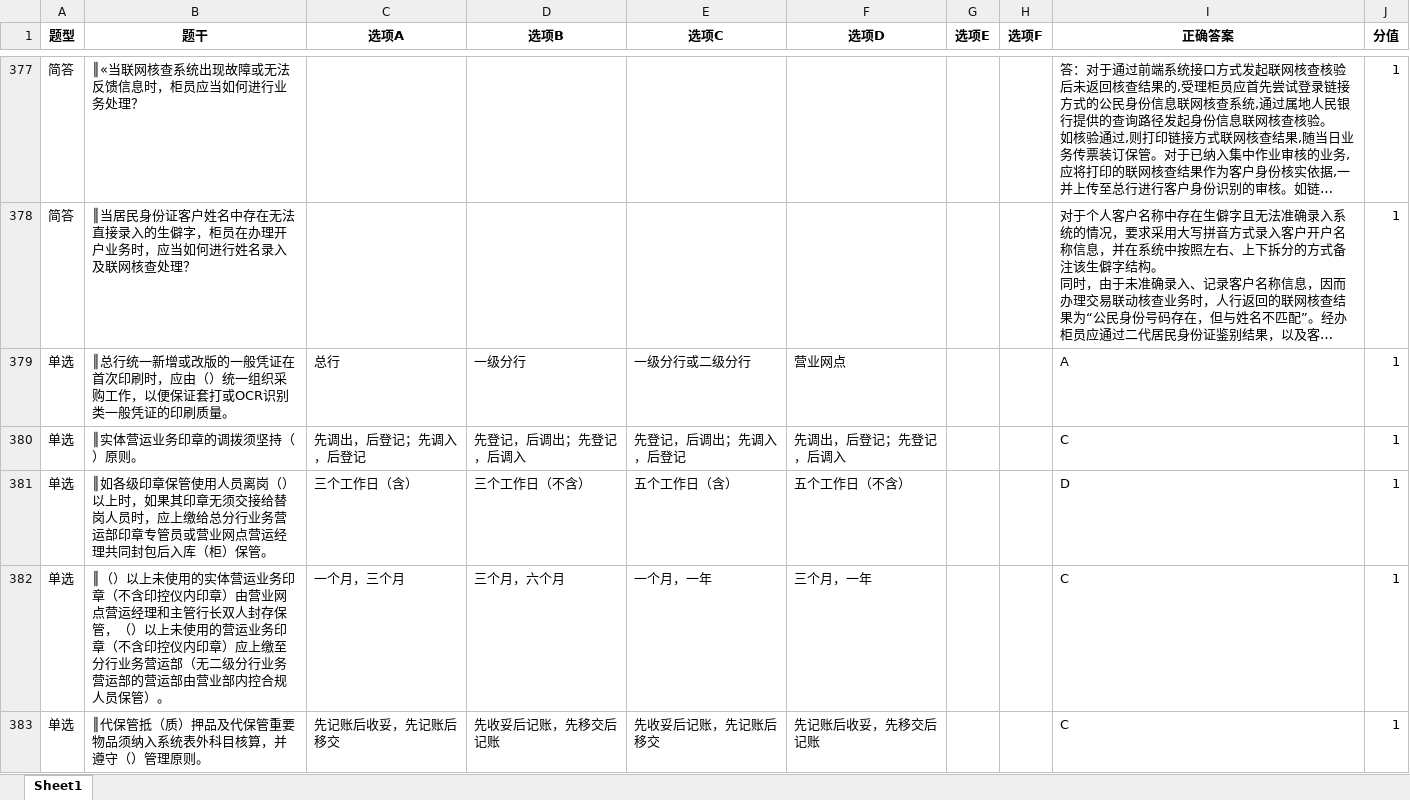
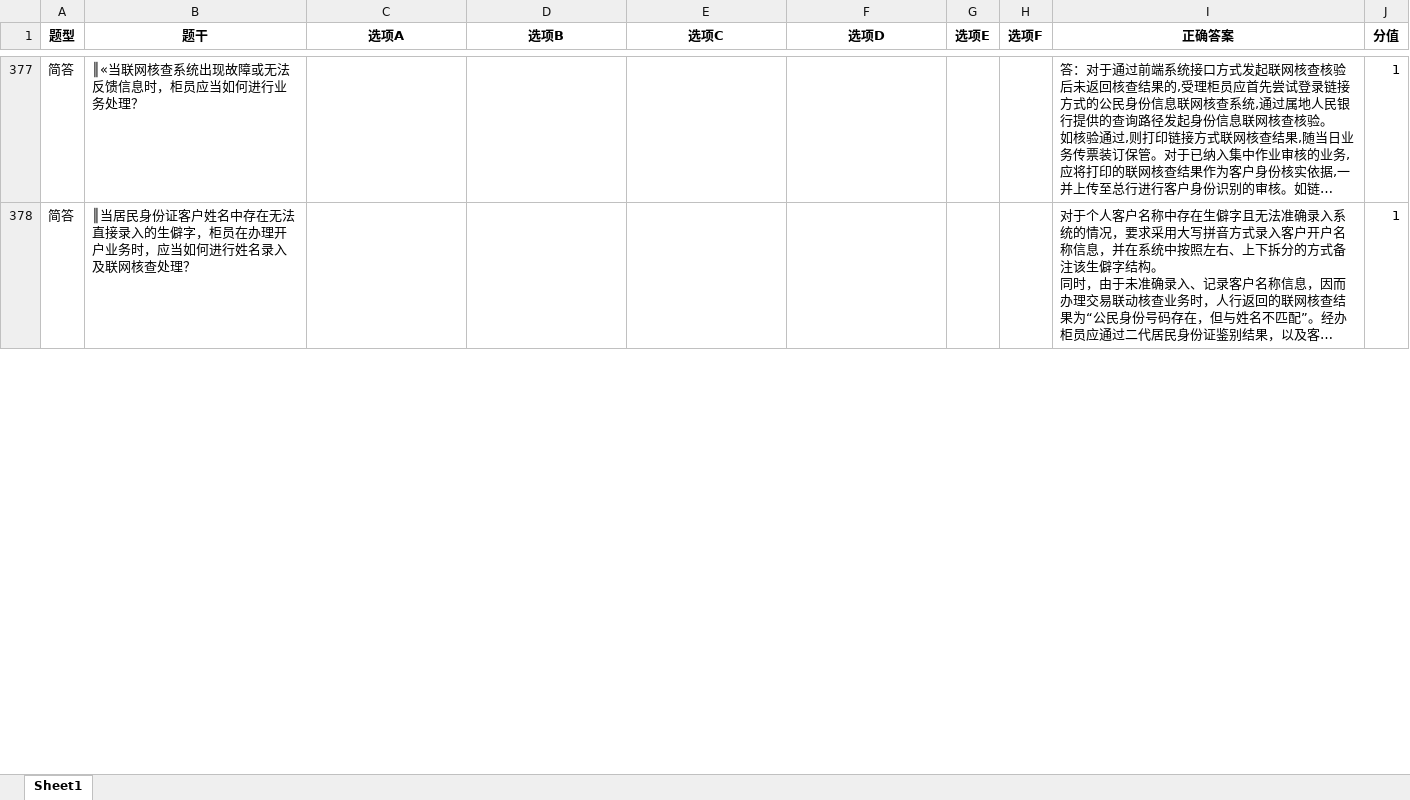
Before and after one commit to 123789486/onilne-exam_test, an Excel workbook: 合并题库_标准化.xlsx, sheet Sheet1, drawn as a sheet; only a part is shown, gaps mark what is left out; long unchanged cells end in …; values as stored, in another font and other column widths than the file's, no borders; the diff covers the shown part only; the diff names each change by its address in the sheet, - before the commit and + after, or states it on an @@ line.

```diff
--- a/合并题库_标准化.xlsx (sheet Sheet1)
+++ b/合并题库_标准化.xlsx (sheet Sheet1)
-row 379: 单选 | ║总行统一新增或改版的一般凭证在首次印刷时，应由（）统一组织采购工作，以便保证套打或OCR识别类一般凭证的印刷质量。 | 总行 | 一级分行 | 一级分行或二级分行 | 营业网点 |  |  | A | 1
-row 380: 单选 | ║实体营运业务印章的调拨须坚持（）原则。 | 先调出，后登记；先调入，后登记 | 先登记，后调出；先登记，后调入 | 先登记，后调出；先调入，后登记 | 先调出，后登记；先登记，后调入 |  |  | C | 1
-row 381: 单选 | ║如各级印章保管使用人员离岗（）以上时，如果其印章无须交接给替岗人员时，应上缴给总分行业务营运部印章专管员或营业网点营运经理共同封包后入库（柜）保管。 | 三个工作日（含） | 三个工作日（不含） | 五个工作日（含） | 五个工作日（不含） |  |  | D | 1
-row 382: 单选 | ║（）以上未使用的实体营运业务印章（不含印控仪内印章）由营业网点营运经理和主管行长双人封存保管，（）以上未使用的营运业务印章（不含印控仪内印章）应上缴至分行业务营运部（无二级分行业务营运部的营运部由营业部内控合规人员保管）。 | 一个月，三个月 | 三个月，六个月 | 一个月，一年 | 三个月，一年 |  |  | C | 1
-row 383: 单选 | ║代保管抵（质）押品及代保管重要物品须纳入系统表外科目核算，并遵守（）管理原则。 | 先记账后收妥，先记账后移交 | 先收妥后记账，先移交后记账 | 先收妥后记账，先记账后移交 | 先记账后收妥，先移交后记账 |  |  | C | 1
```
Also changed, not shown: 157 removed rows elsewhere in this sheet, 1 other file.
